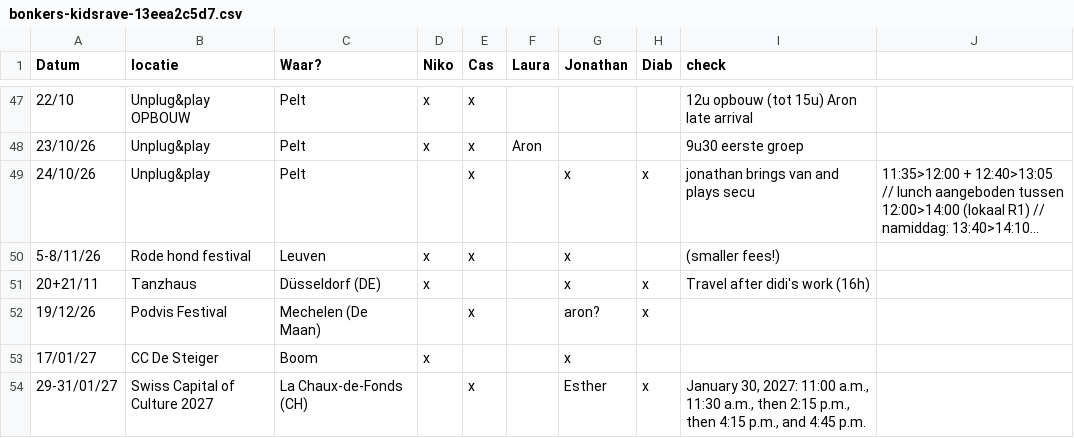
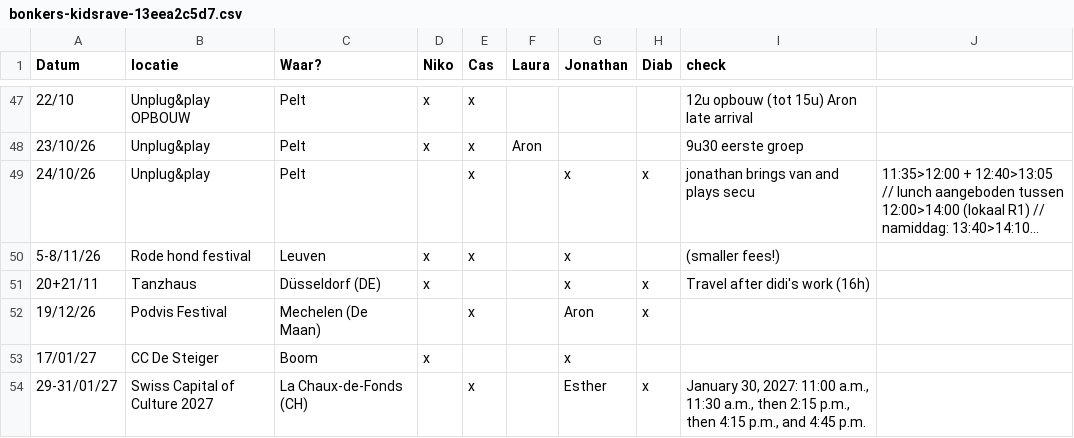
Before and after one commit to nikolaslestaeghe/website, a CSV file: static/bestanden/sheets/bonkers-kidsrave-13eea2c5d7.csv, drawn as a sheet; only a part is shown, gaps mark what is left out; long unchanged cells end in ….

```diff
--- a/static/bestanden/sheets/bonkers-kidsrave-13eea2c5d7.csv
+++ b/static/bestanden/sheets/bonkers-kidsrave-13eea2c5d7.csv
@@ -51,3 +51,3 @@ Datum,locatie,Waar?,Niko,Cas,Laura,Jonathan,Diab,check,
 20+21/11,Tanzhaus,Düsseldorf (DE),x,,,x,x,Travel after didi's work (16h),
-19/12/26,Podvis Festival,Mechelen (De Maan),,x,,aron? ,x,,
+19/12/26,Podvis Festival,Mechelen (De Maan),,x,,Aron,x,,
 17/01/27,CC De Steiger,Boom,x,,,x,,,
```
